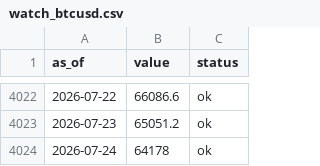
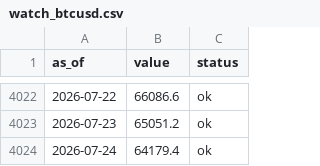
Before and after one commit to dylanlayden/finance-terminal, a CSV file: data/watch_btcusd.csv, drawn as a sheet; only a part is shown, gaps mark what is left out.

```diff
--- a/data/watch_btcusd.csv
+++ b/data/watch_btcusd.csv
@@ -4023,2 +4023,2 @@ as_of,value,status
 2026-07-23,65051.2,ok
-2026-07-24,64178,ok
+2026-07-24,64179.4,ok
```
Also changed, not shown: data/watch_ethusd.csv, 2 other files.
